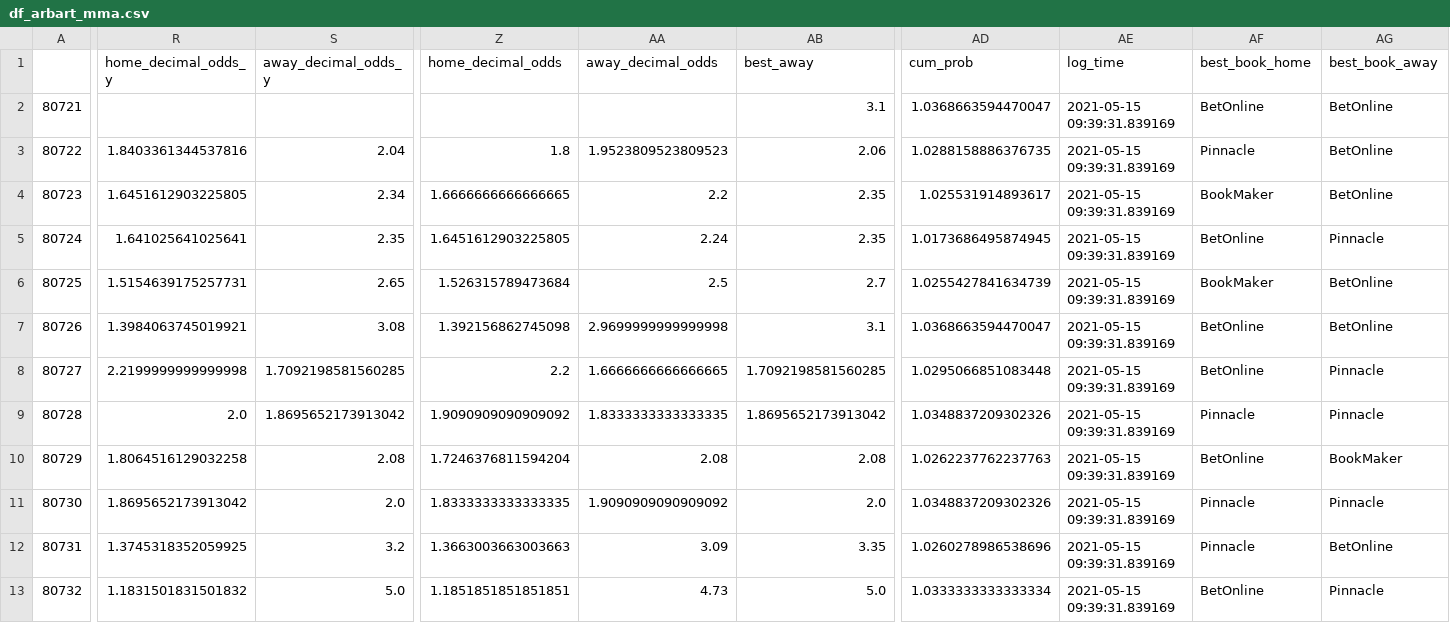
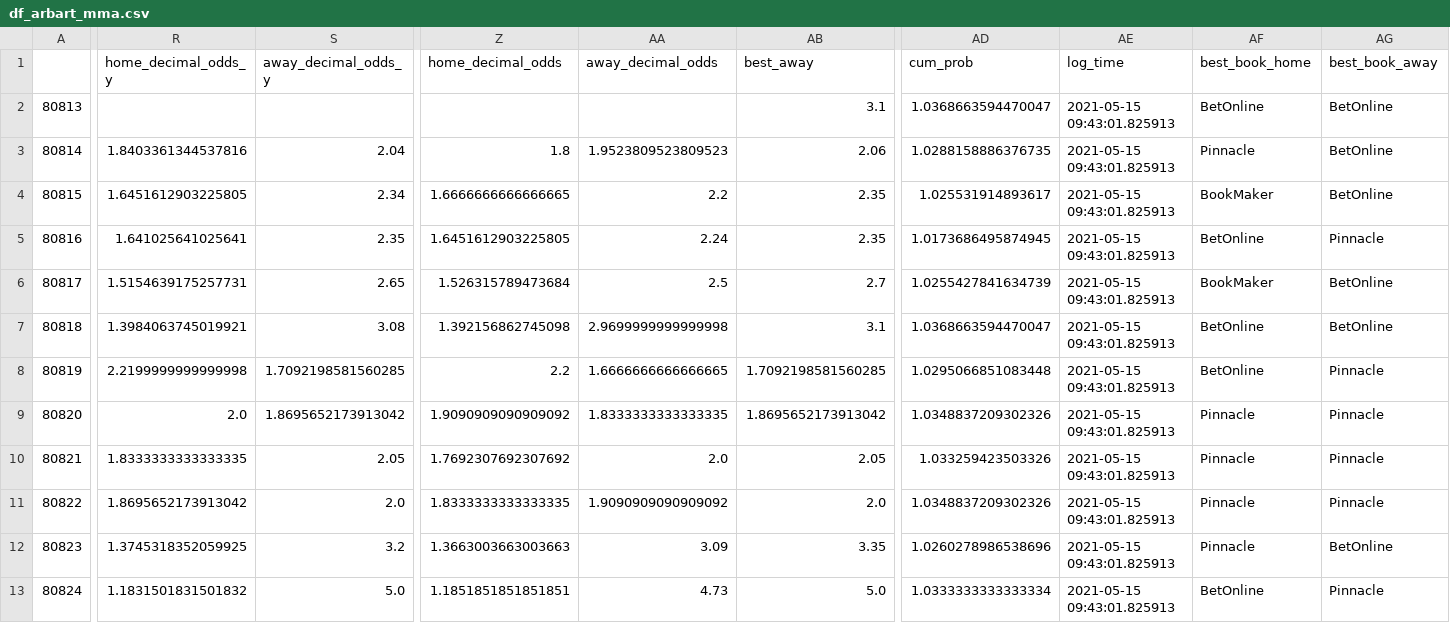
Before and after one commit to sardarnb/df_arbart_mma, a CSV file: df_arbart_mma.csv, drawn as a sheet; only a part is shown, gaps mark what is left out; the diff covers the shown part only; the diff names each change by its address in the sheet, - before the commit and + after, or states it on an @@ line.

Commit message:
2021-05-15 09:44:20.779455

```diff
--- a/df_arbart_mma.csv
+++ b/df_arbart_mma.csv
-A2: 80721
+A2: 80813
-AE2:AE13 (log_time): 2021-05-15 09:39:31.839169
+AE2:AE13 (log_time): 2021-05-15 09:43:01.825913
-A3: 80722
+A3: 80814
-A4: 80723
+A4: 80815
-A5: 80724
+A5: 80816
-A6: 80725
+A6: 80817
-A7: 80726
+A7: 80818
-A8: 80727
+A8: 80819
-A9: 80728
+A9: 80820
-A10: 80729
+A10: 80821
-R10 (home_decimal_odds_y): 1.8064516129032258
+R10 (home_decimal_odds_y): 1.8333333333333335
-S10 (away_decimal_odds_y): 2.08
+S10 (away_decimal_odds_y): 2.05
-Z10 (home_decimal_odds): 1.7246376811594204
+Z10 (home_decimal_odds): 1.7692307692307692
-AA10 (away_decimal_odds): 2.08
+AA10 (away_decimal_odds): 2.0
-AB10 (best_away): 2.08
+AB10 (best_away): 2.05
-AD10 (cum_prob): 1.0262237762237763
+AD10 (cum_prob): 1.033259423503326
-AF10 (best_book_home): BetOnline
+AF10 (best_book_home): Pinnacle
-AG10 (best_book_away): BookMaker
+AG10 (best_book_away): Pinnacle
-A11: 80730
+A11: 80822
-A12: 80731
+A12: 80823
-A13: 80732
+A13: 80824
```
Also changed, not shown: 160 edited cells elsewhere in this file.
